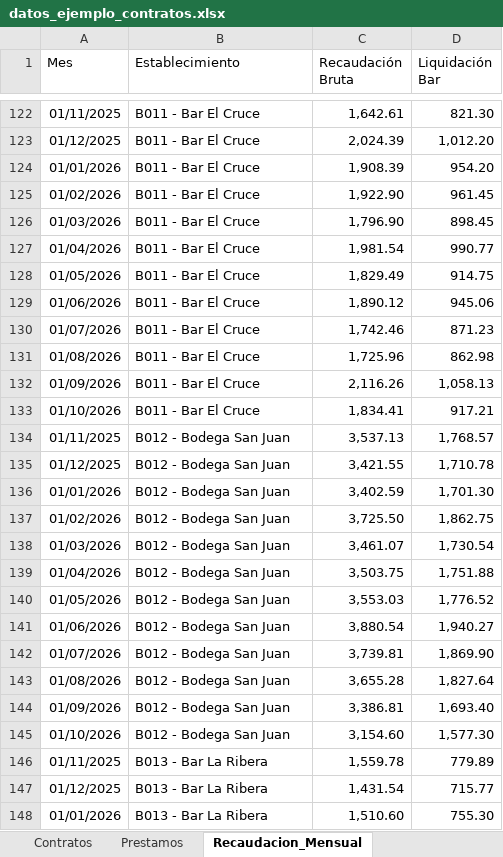
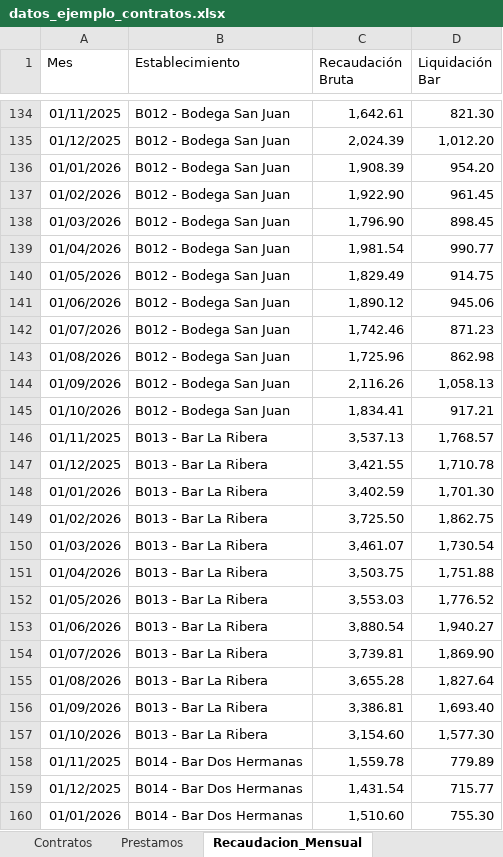
Before and after one commit to AaronNietoWorks/Auditor-de-Recaudaciones-y-Descuadres, an Excel workbook: 02-gestor-contratos/datos_ejemplo_contratos.xlsx, sheet Recaudacion_Mensual, drawn as a sheet; only a part is shown, gaps mark what is left out; values as stored, in another font and other column widths than the file's, no borders; addresses are those after the commit; the diff covers the shown part only; the diff names each change by its address in the sheet, - before the commit and + after, or states it on an @@ line.

```diff
--- a/02-gestor-contratos/datos_ejemplo_contratos.xlsx (sheet Recaudacion_Mensual)
+++ b/02-gestor-contratos/datos_ejemplo_contratos.xlsx (sheet Recaudacion_Mensual)
-B134:B145 (Establecimiento): B011 - Bar El Cruce
+B134:B145 (Establecimiento): B012 - Bodega San Juan
-B146:B157 (Establecimiento): B012 - Bodega San Juan
+B146:B157 (Establecimiento): B013 - Bar La Ribera
-B158:B160 (Establecimiento): B013 - Bar La Ribera
+B158:B160 (Establecimiento): B014 - Bar Dos Hermanas
```
Also changed, not shown: other rows of this sheet, sheet Prestamos, sheet Contratos, 9 other files.
